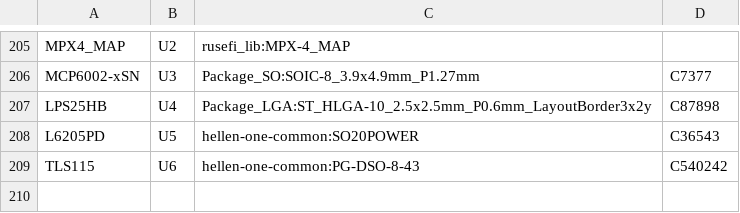
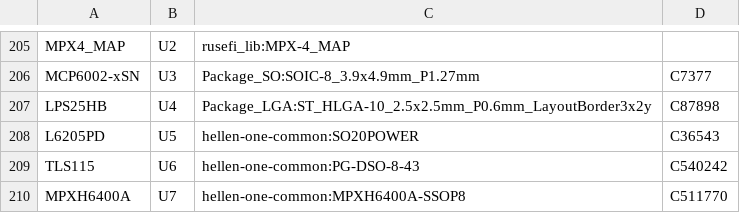
Before and after one commit to rusefi/hellen-miata-NA6, a CSV file: gerber/hellen64_NA6_94.csv, drawn as a sheet; only a part is shown, gaps mark what is left out.

```diff
--- a/gerber/hellen64_NA6_94.csv
+++ b/gerber/hellen64_NA6_94.csv
@@ -209 +209,2 @@
 "TLS115","U6","hellen-one-common:PG-DSO-8-43","C540242"
+"MPXH6400A","U7","hellen-one-common:MPXH6400A-SSOP8","C511770"
```
Also changed, not shown: gerber/hellen64_NA6_94-all-pos.csv, 16 other files.
